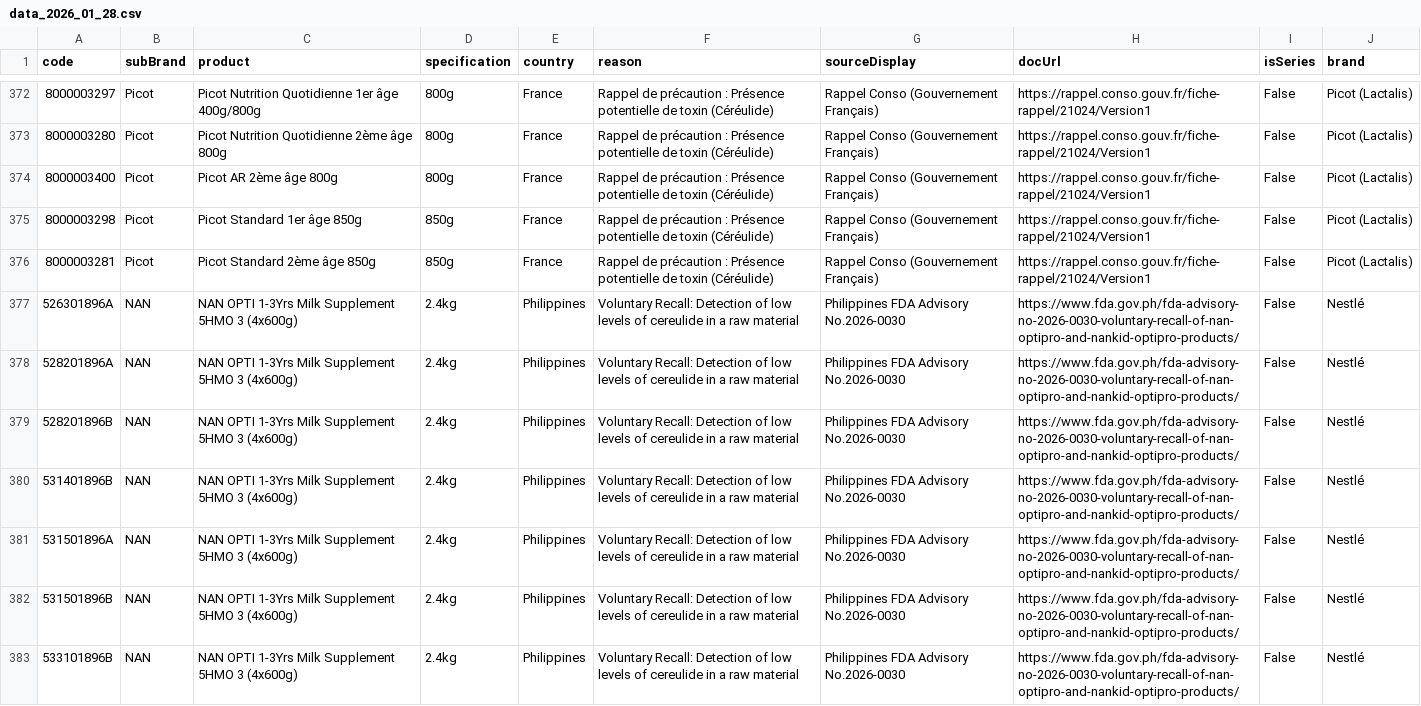
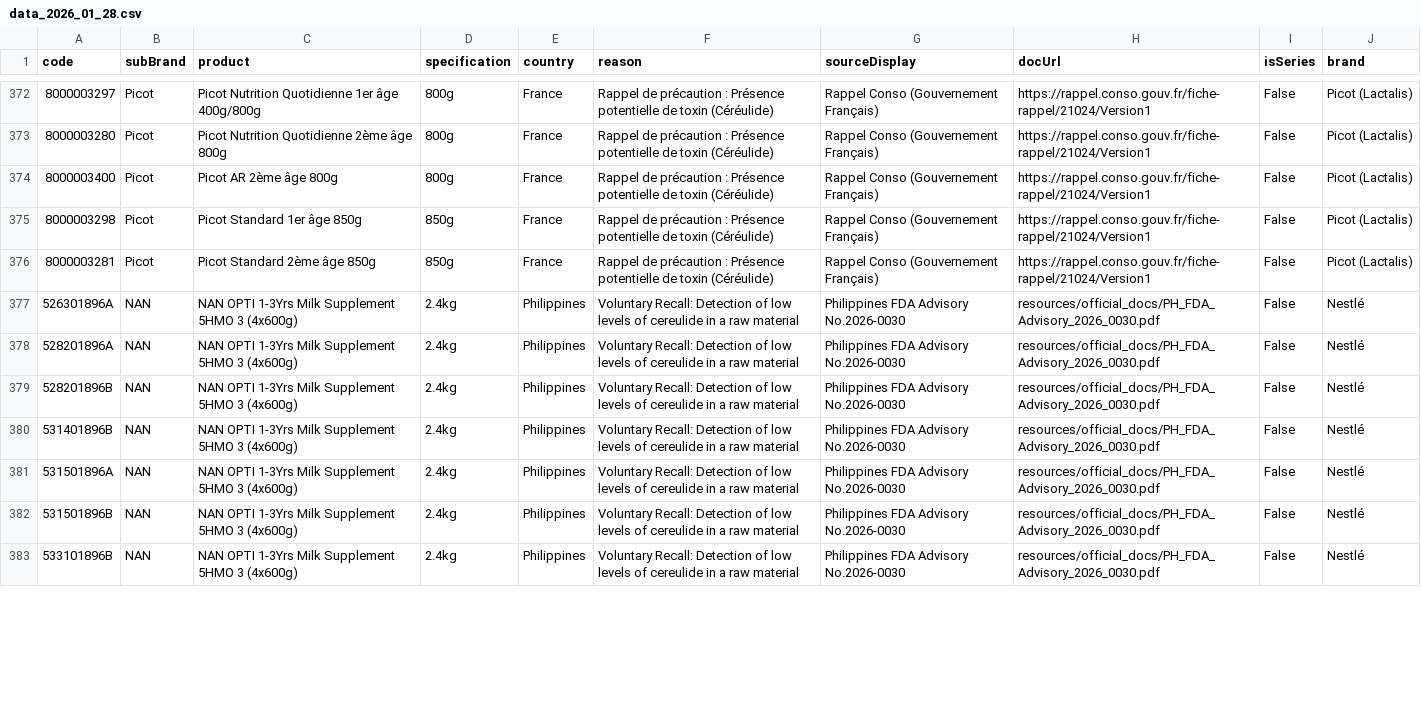
Before and after one commit to MilesXLab/nestle-recall-checker, a CSV file: archives/data_2026_01_28.csv, drawn as a sheet; only a part is shown, gaps mark what is left out; the diff covers the shown part only; the diff names each change by its address in the sheet, - before the commit and + after, or states it on an @@ line.

```diff
--- a/archives/data_2026_01_28.csv
+++ b/archives/data_2026_01_28.csv
-H377:H383 (docUrl): https://www.fda.gov.ph/fda-advisory-no-2026-0030-voluntary-recall-of-nan-optipro-and-nankid-optipro-products/
+H377:H383 (docUrl): resources/official_docs/PH_FDA_Advisory_2026_0030.pdf
```
Also changed, not shown: 49 edited cells elsewhere in this file, 1 other file.
